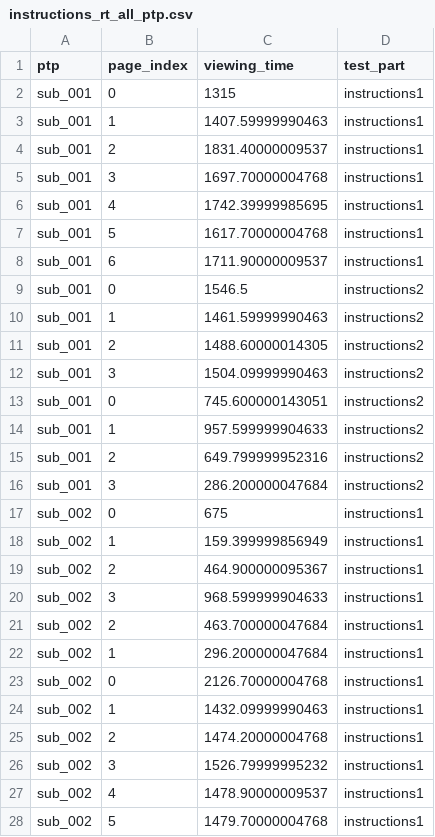
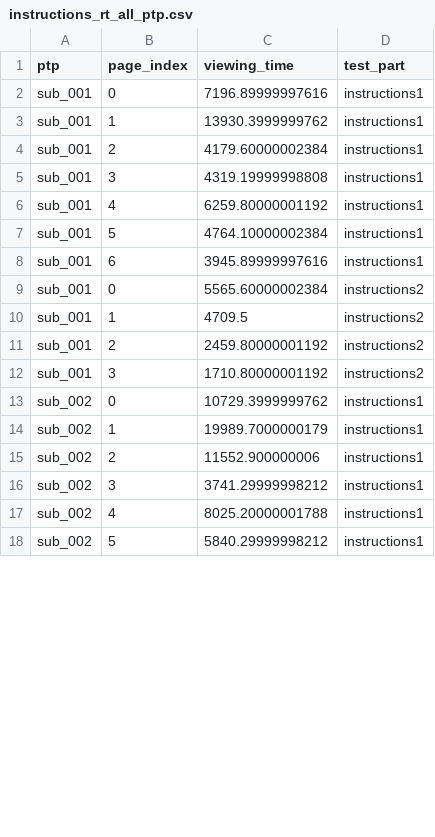
Before and after one commit to LevanBokeria/fast_schema_analysis_2, a CSV file: results/preprocessed_data/instructions_rt_all_ptp.csv, drawn as a sheet; only a part is shown; the diff covers the shown part only.

```diff
--- a/results/preprocessed_data/instructions_rt_all_ptp.csv
+++ b/results/preprocessed_data/instructions_rt_all_ptp.csv
@@ -1,28 +1,18 @@
 "ptp","page_index","viewing_time","test_part"
-"sub_001",0,1315,"instructions1"
-"sub_001",1,1407.59999990463,"instructions1"
-"sub_001",2,1831.40000009537,"instructions1"
-"sub_001",3,1697.70000004768,"instructions1"
-"sub_001",4,1742.39999985695,"instructions1"
-"sub_001",5,1617.70000004768,"instructions1"
-"sub_001",6,1711.90000009537,"instructions1"
-"sub_001",0,1546.5,"instructions2"
-"sub_001",1,1461.59999990463,"instructions2"
-"sub_001",2,1488.60000014305,"instructions2"
-"sub_001",3,1504.09999990463,"instructions2"
-"sub_001",0,745.600000143051,"instructions2"
-"sub_001",1,957.599999904633,"instructions2"
-"sub_001",2,649.799999952316,"instructions2"
-"sub_001",3,286.200000047684,"instructions2"
-"sub_002",0,675,"instructions1"
-"sub_002",1,159.399999856949,"instructions1"
-"sub_002",2,464.900000095367,"instructions1"
-"sub_002",3,968.599999904633,"instructions1"
-"sub_002",2,463.700000047684,"instructions1"
-"sub_002",1,296.200000047684,"instructions1"
-"sub_002",0,2126.70000004768,"instructions1"
-"sub_002",1,1432.09999990463,"instructions1"
-"sub_002",2,1474.20000004768,"instructions1"
-"sub_002",3,1526.79999995232,"instructions1"
-"sub_002",4,1478.90000009537,"instructions1"
-"sub_002",5,1479.70000004768,"instructions1"
+"sub_001",0,7196.89999997616,"instructions1"
+"sub_001",1,13930.3999999762,"instructions1"
+"sub_001",2,4179.60000002384,"instructions1"
+"sub_001",3,4319.19999998808,"instructions1"
+"sub_001",4,6259.80000001192,"instructions1"
+"sub_001",5,4764.10000002384,"instructions1"
+"sub_001",6,3945.89999997616,"instructions1"
+"sub_001",0,5565.60000002384,"instructions2"
+"sub_001",1,4709.5,"instructions2"
+"sub_001",2,2459.80000001192,"instructions2"
+"sub_001",3,1710.80000001192,"instructions2"
+"sub_002",0,10729.3999999762,"instructions1"
+"sub_002",1,19989.7000000179,"instructions1"
+"sub_002",2,11552.900000006,"instructions1"
+"sub_002",3,3741.29999998212,"instructions1"
+"sub_002",4,8025.20000001788,"instructions1"
+"sub_002",5,5840.29999998212,"instructions1"
```
Also changed, not shown: 11 added rows, 7 removed rows and 16 edited cells elsewhere in this file, results/data_summary.csv, results/preprocessed_data/break_rt_all_ptp.csv, 14 other files.
